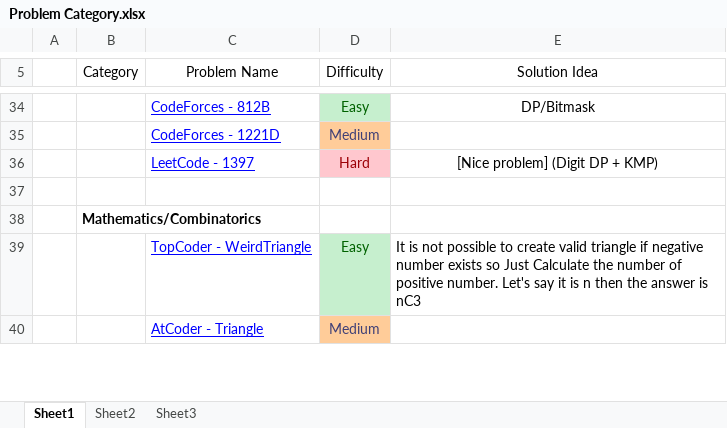
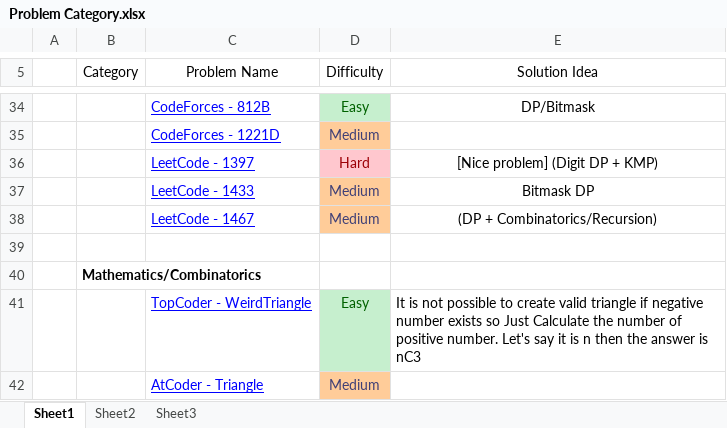
Before and after one commit to IHR57/Competitive-Programming, an Excel workbook: Problem Category.xlsx, sheet Sheet1, drawn as a sheet; only a part is shown, gaps mark what is left out; values as stored, in another font and other column widths than the file's, no borders; conditional formats not drawn; the diff names each change by its address in the sheet, - before the commit and + after, or states it on an @@ line.

Commit message:
[Solved-Programming-Problem-2020] - [May]

```diff
--- a/Problem Category.xlsx (sheet Sheet1)
+++ b/Problem Category.xlsx (sheet Sheet1)
+row 37:  |  | LeetCode - 1433 | Medium | Bitmask DP
+row 38:  |  | LeetCode - 1467 | Medium | (DP + Combinatorics/Recursion)
```
Also changed, not shown: 54 other files.
